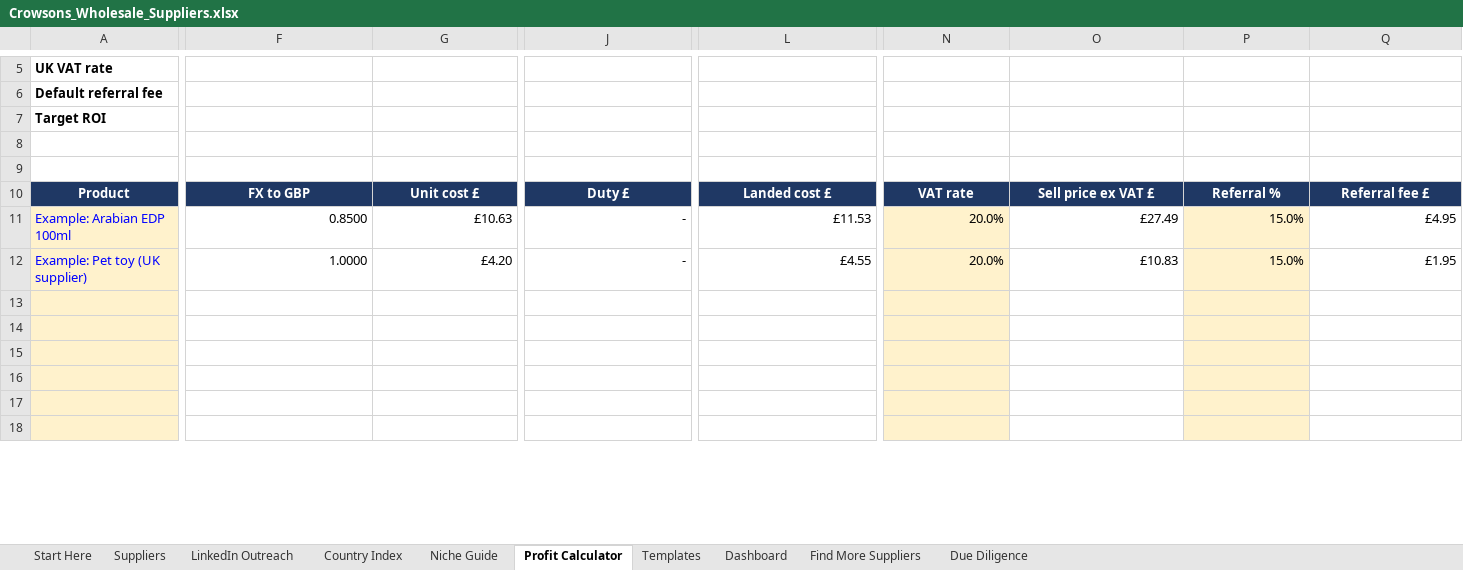
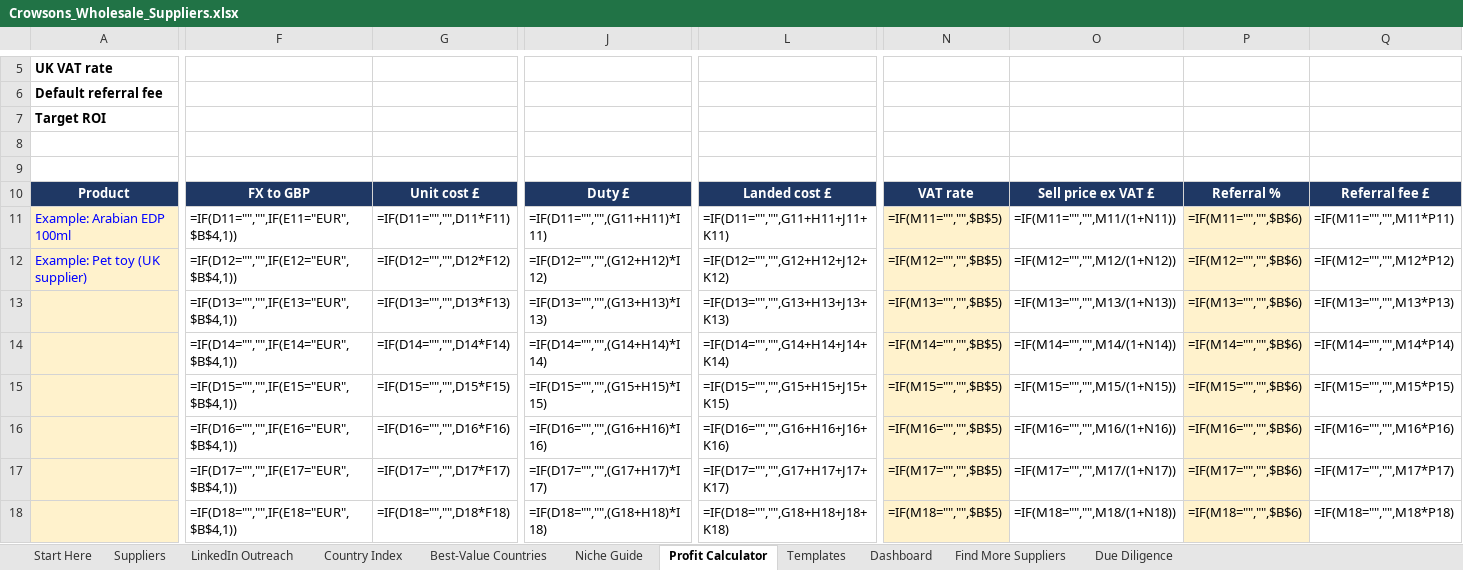
Before and after one commit to rhyscrowson/CrowsonsDistribution, an Excel workbook: sourcing/Crowsons_Wholesale_Suppliers.xlsx, sheet Profit Calculator, drawn as a sheet; only a part is shown, gaps mark what is left out; values as stored, in another font and other column widths than the file's, no borders; formulas without a stored value are shown as written; conditional formats not drawn; rows hold the shown columns only; the diff covers the shown part only; the diff names each change by its address in the sheet, - before the commit and + after, or states it on an @@ line.

```diff
--- a/sourcing/Crowsons_Wholesale_Suppliers.xlsx (sheet Profit Calculator)
+++ b/sourcing/Crowsons_Wholesale_Suppliers.xlsx (sheet Profit Calculator)
+sheet tab: Best-Value Countries
-F11: 0.8500
+F11: =IF(D11="","",IF(E11="EUR",$B$4,1))
-G11: £10.63
+G11: =IF(D11="","",D11*F11)
-J11: -
+J11: =IF(D11="","",(G11+H11)*I11)
-L11: £11.53
+L11: =IF(D11="","",G11+H11+J11+K11)
-N11: 20.0%
+N11: =IF(M11="","",$B$5)
-O11: £27.49
+O11: =IF(M11="","",M11/(1+N11))
-P11: 15.0%
+P11: =IF(M11="","",$B$6)
-Q11: £4.95
+Q11: =IF(M11="","",M11*P11)
-F12: 1.0000
+F12: =IF(D12="","",IF(E12="EUR",$B$4,1))
-G12: £4.20
+G12: =IF(D12="","",D12*F12)
-J12: -
+J12: =IF(D12="","",(G12+H12)*I12)
-L12: £4.55
+L12: =IF(D12="","",G12+H12+J12+K12)
-N12: 20.0%
+N12: =IF(M12="","",$B$5)
-O12: £10.83
+O12: =IF(M12="","",M12/(1+N12))
-P12: 15.0%
+P12: =IF(M12="","",$B$6)
-Q12: £1.95
+Q12: =IF(M12="","",M12*P12)
-row 13: (empty)
+row 13:  | =IF(D13="","",IF(E13="EUR",$B$4,1)) | =IF(D13="","",D13*F13) | =IF(D13="","",(G13+H13)*I13) | =IF(D13="","",G13+H13+J13+K13) | =IF(M13="","",$B$5) | =IF(M13="","",M13/(1+N13)) | =IF(M13="","",$B$6) | =IF(M13="","",M13*P13)
-row 14: (empty)
+row 14:  | =IF(D14="","",IF(E14="EUR",$B$4,1)) | =IF(D14="","",D14*F14) | =IF(D14="","",(G14+H14)*I14) | =IF(D14="","",G14+H14+J14+K14) | =IF(M14="","",$B$5) | =IF(M14="","",M14/(1+N14)) | =IF(M14="","",$B$6) | =IF(M14="","",M14*P14)
-row 15: (empty)
+row 15:  | =IF(D15="","",IF(E15="EUR",$B$4,1)) | =IF(D15="","",D15*F15) | =IF(D15="","",(G15+H15)*I15) | =IF(D15="","",G15+H15+J15+K15) | =IF(M15="","",$B$5) | =IF(M15="","",M15/(1+N15)) | =IF(M15="","",$B$6) | =IF(M15="","",M15*P15)
-row 16: (empty)
+row 16:  | =IF(D16="","",IF(E16="EUR",$B$4,1)) | =IF(D16="","",D16*F16) | =IF(D16="","",(G16+H16)*I16) | =IF(D16="","",G16+H16+J16+K16) | =IF(M16="","",$B$5) | =IF(M16="","",M16/(1+N16)) | =IF(M16="","",$B$6) | =IF(M16="","",M16*P16)
-row 17: (empty)
+row 17:  | =IF(D17="","",IF(E17="EUR",$B$4,1)) | =IF(D17="","",D17*F17) | =IF(D17="","",(G17+H17)*I17) | =IF(D17="","",G17+H17+J17+K17) | =IF(M17="","",$B$5) | =IF(M17="","",M17/(1+N17)) | =IF(M17="","",$B$6) | =IF(M17="","",M17*P17)
-row 18: (empty)
+row 18:  | =IF(D18="","",IF(E18="EUR",$B$4,1)) | =IF(D18="","",D18*F18) | =IF(D18="","",(G18+H18)*I18) | =IF(D18="","",G18+H18+J18+K18) | =IF(M18="","",$B$5) | =IF(M18="","",M18/(1+N18)) | =IF(M18="","",$B$6) | =IF(M18="","",M18*P18)
```
Also changed, not shown: 426 edited cells elsewhere in this sheet, sheet Suppliers, sheet LinkedIn Outreach, sheet Dashboard, sheet Country Index, sheet Niche Guide, sheet Start Here, charts or pictures, 2 other files.
